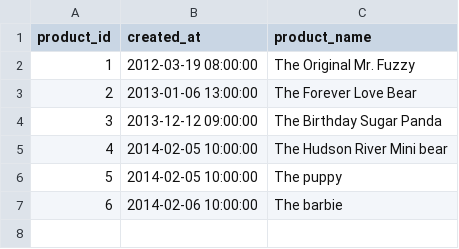
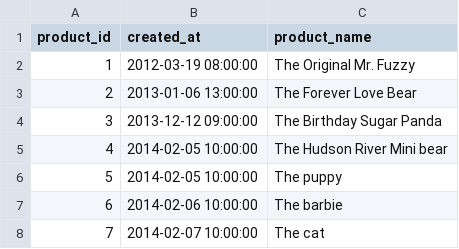
Before and after one commit to JijinaGopal/Digital_Analytics_Automation, a CSV file: cleaned_data/products.csv, drawn as a sheet.

```diff
--- a/cleaned_data/products.csv
+++ b/cleaned_data/products.csv
@@ -7 +7,2 @@ product_id,created_at,product_name
 6,2014-02-06 10:00:00,The barbie
+7,2014-02-07 10:00:00,The cat
```
Also changed, not shown: data/products.csv, 2 other files.
